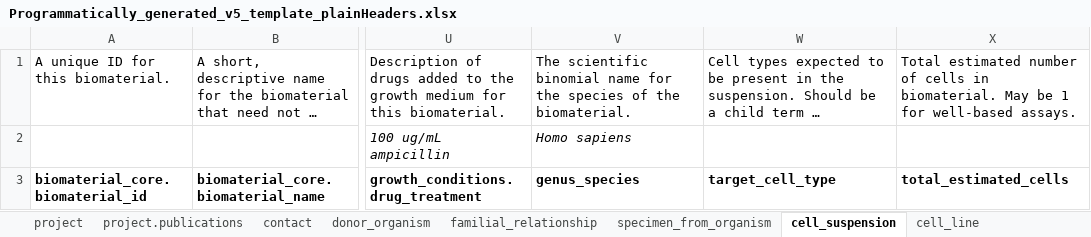
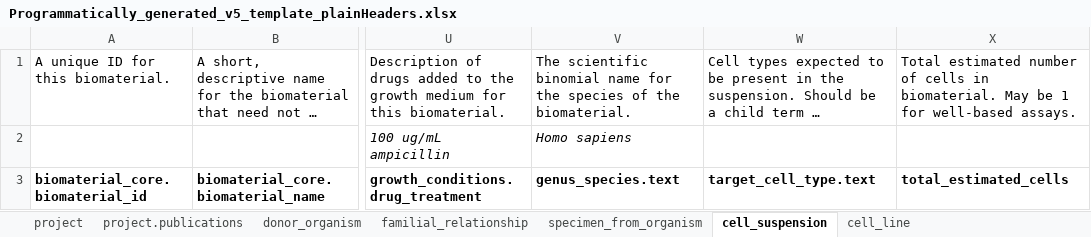
Before and after one commit to HumanCellAtlas/metadata-schema, an Excel workbook: examples/spreadsheets/v5/template/Programmatically_generated_v5_template_plainHeaders.xlsx, sheet cell_suspension, drawn as a sheet; only a part is shown, gaps mark what is left out; long unchanged cells end in …; values as stored, in another font and other column widths than the file's, no borders; the diff names each change by its address in the sheet, - before the commit and + after, or states it on an @@ line.

```diff
--- a/examples/spreadsheets/v5/template/Programmatically_generated_v5_template_plainHeaders.xlsx (sheet cell_suspension)
+++ b/examples/spreadsheets/v5/template/Programmatically_generated_v5_template_plainHeaders.xlsx (sheet cell_suspension)
-sheet tab: contact
-V3: genus_species
+V3: genus_species.text
-W3: target_cell_type
+W3: target_cell_type.text
```
Also changed, not shown: sheet donor_organism, sheet specimen_from_organism, sheet organoid, sheet cell_line, 1 other file.
